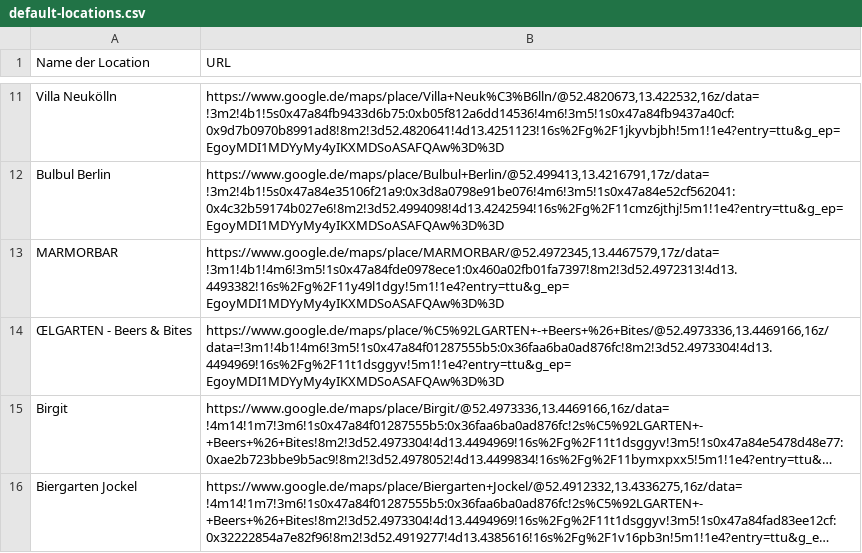
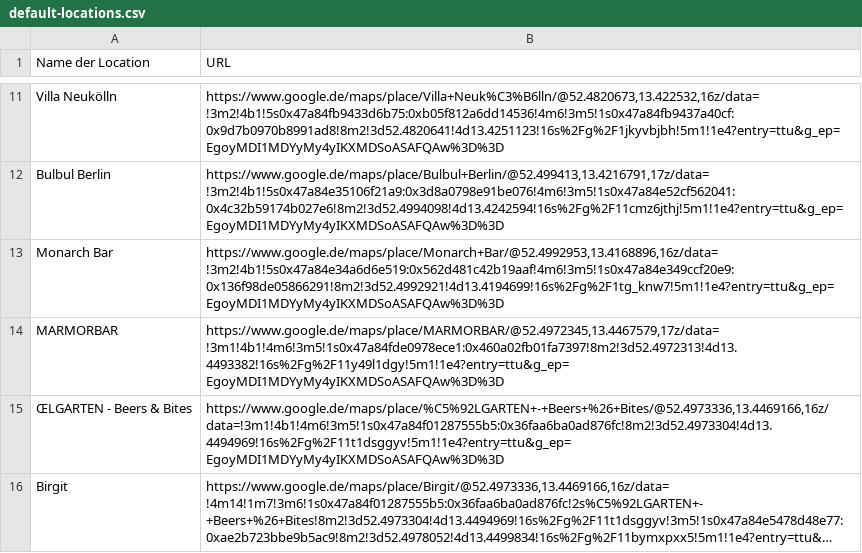
Before and after one commit to pepperonas/berlinometer, a CSV file: popular-times/default-locations.csv, drawn as a sheet; only a part is shown, gaps mark what is left out; the shorter side is filled out with more unchanged rows; long unchanged cells end in ….

Commit message:
- improved popular-times

```diff
--- a/popular-times/default-locations.csv
+++ b/popular-times/default-locations.csv
@@ -12,2 +12,3 @@
 "Bulbul Berlin";"https://www.google.de/maps/place/Bulbul+Berlin/@52.499413,13.4216791,17z/data=!3m2!4b1!5s0x47a84e35106f21a9:0x3d8a0798e91be076!4m6!3m5!1s0x47a84e52cf562041:0x4c32b59174b027e6!8m2!3d52.4994098!4d13.4242594!16s%2Fg%2F11cmz6jthj!5m1!1e4?entry=ttu&g_ep=EgoyMDI1MDYyMy4yIKXMDSoASAFQAw%3D%3D"
+"Monarch Bar";"https://www.google.de/maps/place/Monarch+Bar/@52.4992953,13.4168896,16z/data=!3m2!4b1!5s0x47a84e34a6d6e519:0x562d481c42b19aaf!4m6!3m5!1s0x47a84e349ccf20e9:0x136f98de05866291!8m2!3d52.4992921!4d13.4194699!16s%2Fg%2F1tg_knw7!5m1!1e4?entry=ttu&g_ep=EgoyMDI1MDYyMy4yIKXMDSoASAFQAw%3D%3D"
 "MARMORBAR";"https://www.google.de/maps/place/MARMORBAR/@52.4972345,13.4467579,17z/data=!3m1!4b1!4m6!3m5!1s0x47a84fde0978ece1:0x460a02fb01fa7397!8m2!3d52.4972313!4d13.4493382!16s%2Fg%2F11y49l1dgy!5m1!1e4?entry=ttu&g_ep=EgoyMDI1MDYyMy4yIKXMDSoASAFQAw%3D%3D"
```
Also changed, not shown: 3 other files.
